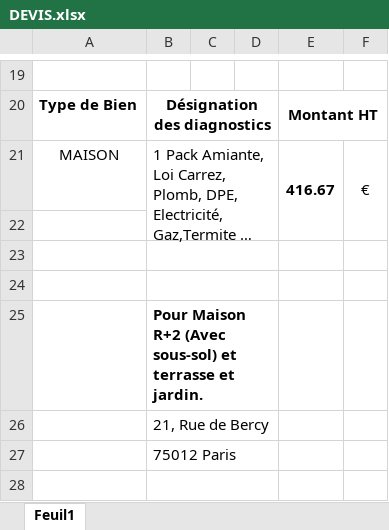
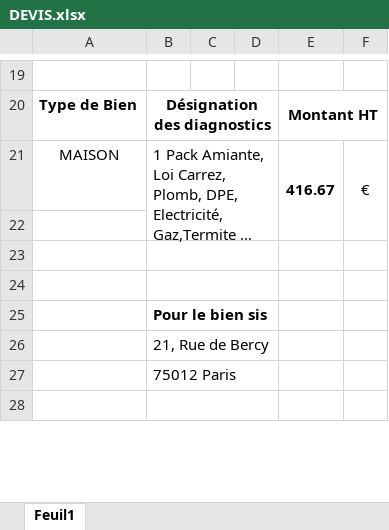
Before and after one commit to gibouu/diag_devis, an Excel workbook: assets/DEVIS.xlsx, sheet Feuil1, drawn as a sheet; only a part is shown, gaps mark what is left out; long unchanged cells end in …; values as stored, in another font and other column widths than the file's, no borders; charts and pictures not drawn; the diff names each change by its address in the sheet, - before the commit and + after, or states it on an @@ line.

```diff
--- a/assets/DEVIS.xlsx (sheet Feuil1)
+++ b/assets/DEVIS.xlsx (sheet Feuil1)
-B25: Pour Maison R+2 (Avec sous-sol) et terrasse et jardin.
+B25: Pour le bien sis
```
Also changed, not shown: 2 other files.
